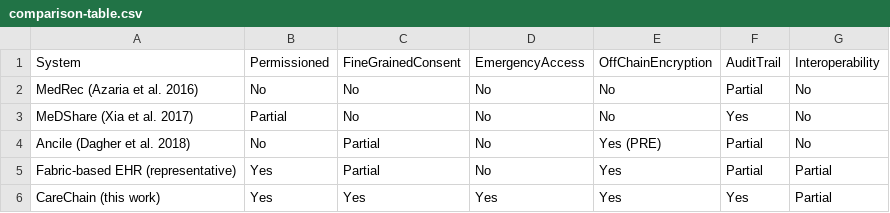
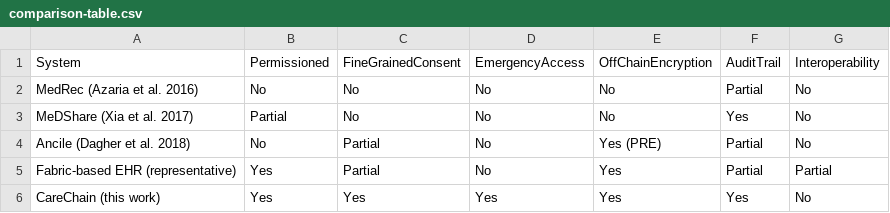
Before and after one commit to akshat-singh05/carechain, a CSV file: experiments/results/comparison-table.csv, drawn as a sheet.

```diff
--- a/experiments/results/comparison-table.csv
+++ b/experiments/results/comparison-table.csv
@@ -5,2 +5,2 @@ Ancile (Dagher et al. 2018),No,Partial,No,Yes (PRE),Partial,No
 Fabric-based EHR (representative),Yes,Partial,No,Yes,Partial,Partial
-CareChain (this work),Yes,Yes,Yes,Yes,Yes,Partial
+CareChain (this work),Yes,Yes,Yes,Yes,Yes,No
```
Also changed, not shown: 7 other files.
